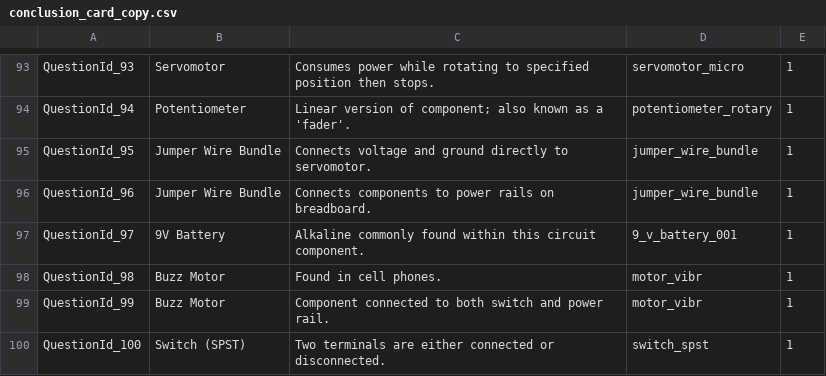
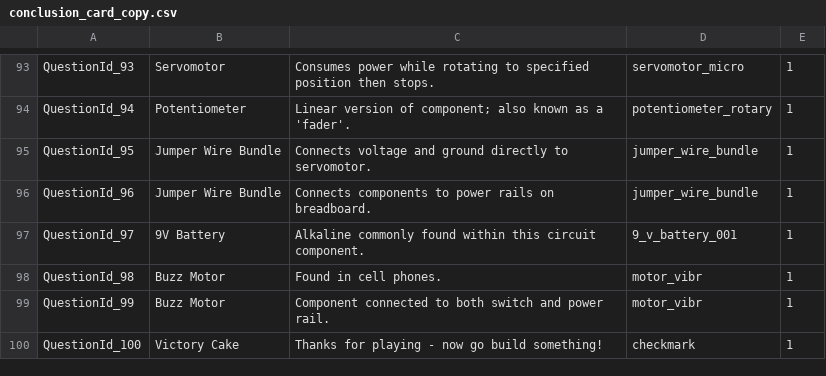
Before and after one commit to edwerner/TextBasedAndroidGame1, a CSV file: res/raw/conclusion_card_copy.csv, drawn as a sheet; only a part is shown, gaps mark what is left out.

```diff
--- a/res/raw/conclusion_card_copy.csv
+++ b/res/raw/conclusion_card_copy.csv
@@ -99,2 +99,2 @@ QuestionId_98,Buzz Motor,Found in cell phones.,motor_vibr,1
 QuestionId_99,Buzz Motor,Component connected to both switch and power rail.,motor_vibr,1
-QuestionId_100,Switch (SPST),Two terminals are either connected or disconnected.,switch_spst,1
+QuestionId_100,Victory Cake,Thanks for playing - now go build something!,checkmark,1
```
Also changed, not shown: res/raw/game_title_copy.csv, res/raw/locations_copy.csv, 11 other files.
